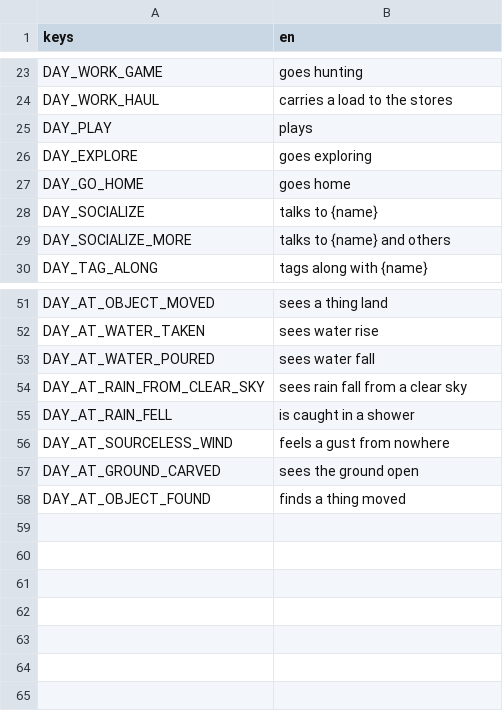
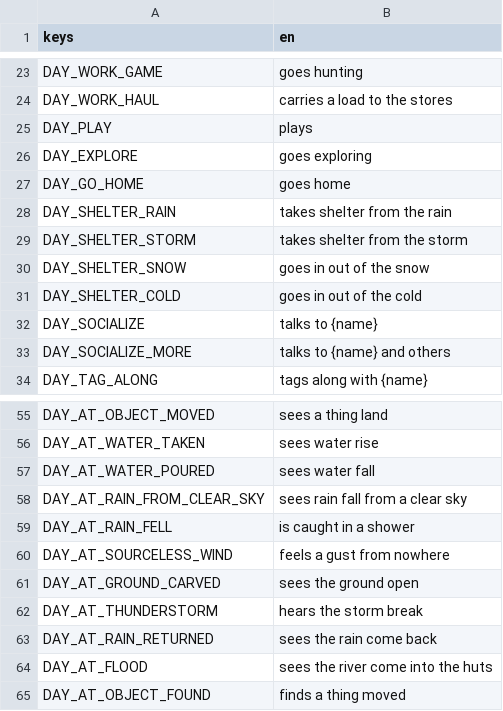
Before and after one commit to happihack/MyWorld, a CSV file: data/text/daylog.csv, drawn as a sheet; only a part is shown, gaps mark what is left out; the diff names each change by its address in the sheet, - before the commit and + after, or states it on an @@ line.

```diff
--- a/data/text/daylog.csv
+++ b/data/text/daylog.csv
+row 28: DAY_SHELTER_RAIN | takes shelter from the rain
+row 29: DAY_SHELTER_STORM | takes shelter from the storm
+row 30: DAY_SHELTER_SNOW | goes in out of the snow
+row 31: DAY_SHELTER_COLD | goes in out of the cold
+row 62: DAY_AT_THUNDERSTORM | hears the storm break
+row 63: DAY_AT_RAIN_RETURNED | sees the rain come back
+row 64: DAY_AT_FLOOD | sees the river come into the huts
```
Also changed, not shown: data/text/events.csv, data/text/memories.csv, 34 other files.
